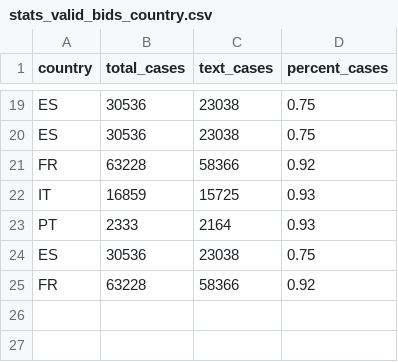
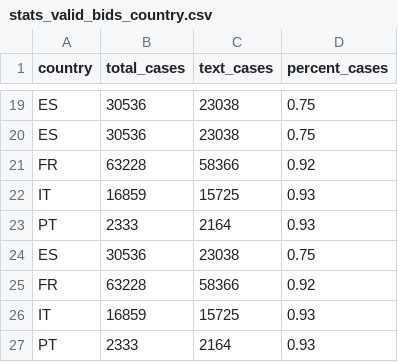
Before and after one commit to roberto-nai/TED-OD-LLM, a CSV file: stats/stats_valid_bids_country.csv, drawn as a sheet; only a part is shown, gaps mark what is left out; the diff names each change by its address in the sheet, - before the commit and + after, or states it on an @@ line.

```diff
--- a/stats/stats_valid_bids_country.csv
+++ b/stats/stats_valid_bids_country.csv
+row 26: IT | 16859 | 15725 | 0.93
+row 27: PT | 2333 | 2164 | 0.93
```
Also changed, not shown: 8 other files.
